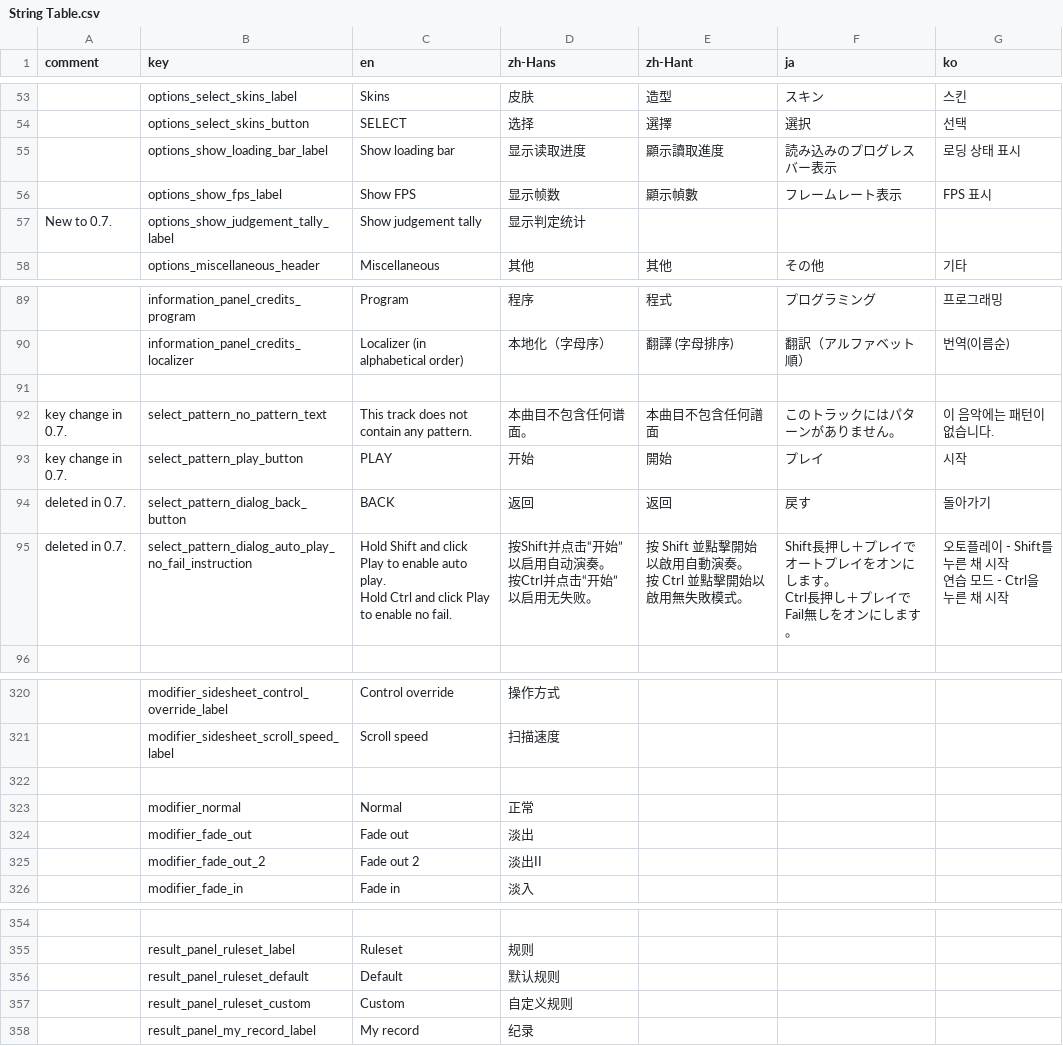
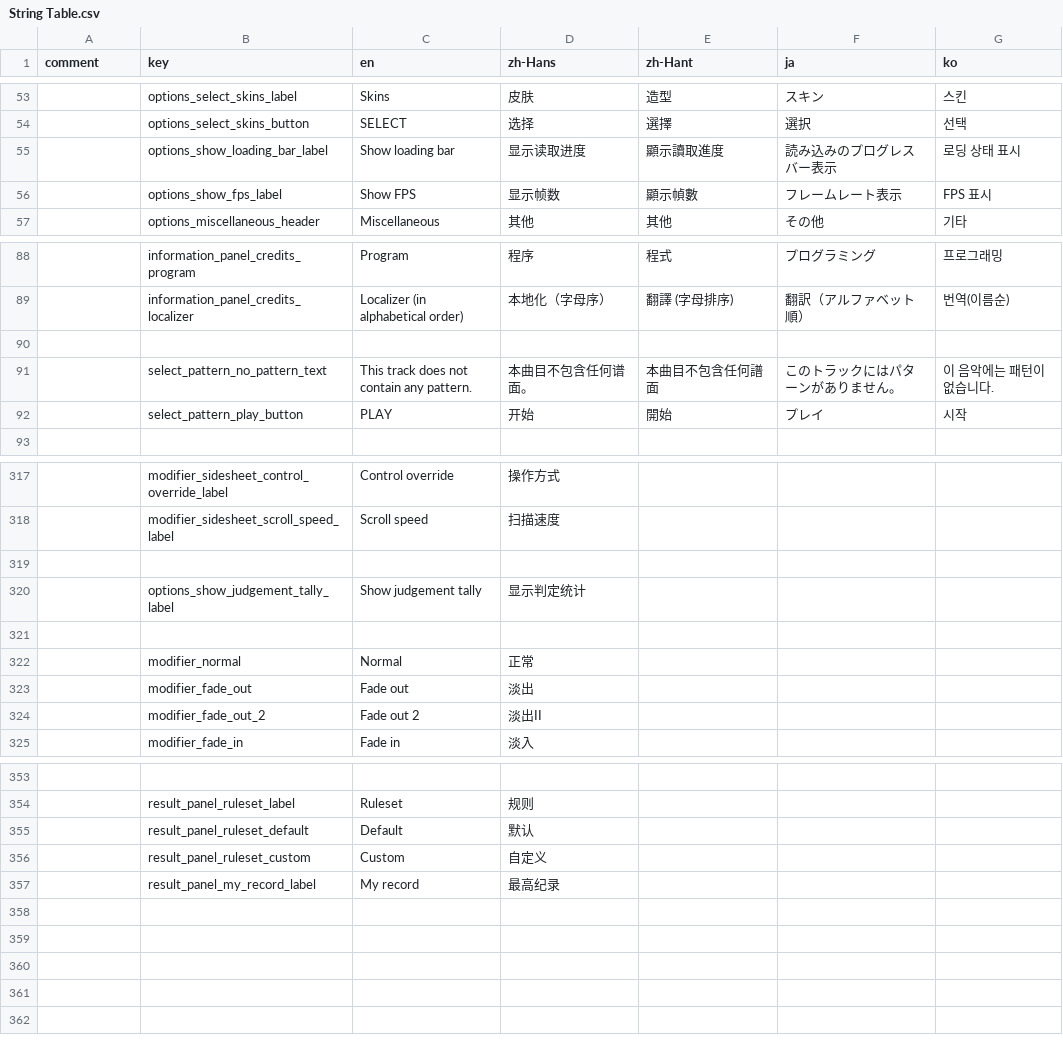
Before and after one commit to techmania-team/techmania, a CSV file: TECHMANIA/Assets/String Table.csv, drawn as a sheet; only a part is shown, gaps mark what is left out; removed rows and columns are numbered as before the commit, all else as after; ↵ is a line break in a cell; the diff names each change by its address in the sheet, - before the commit and + after, or states it on an @@ line.

```diff
--- a/TECHMANIA/Assets/String Table.csv
+++ b/TECHMANIA/Assets/String Table.csv
-row 57: New to 0.7. | options_show_judgement_tally_label | Show judgement tally | 显示判定统计
-A91:A92 (comment): key change in 0.7.
+A91:A92 (comment): (empty)
-row 94: deleted in 0.7. | select_pattern_dialog_back_button | BACK | 返回 | 返回 | 戻す | 돌아가기
-row 95: deleted in 0.7. | select_pattern_dialog_auto_play_no_fail_instruction | Hold Shift and click Play to enable auto play. ↵ Hold Ctrl and click Play to enable no fail. | 按Shift并点击“开始”以启用自动演奏。 ↵ 按Ctrl并点击“开始”以启用无失败。 | 按 Shift 並點擊開始以啟用自動演奏。 ↵ 按 Ctrl 並點擊開始以啟用無失敗模式。 | Shift長押し＋プレイでオートプレイをオンにします。 ↵ Ctrl長押し＋プレイでFail無しをオンにします。 | 오토플레이 - Shift를 누른 채 시작 ↵ 연습 모드 - Ctrl을 누른 채 시작
+row 320:  | options_show_judgement_tally_label | Show judgement tally | 显示判定统计
+row 321: (empty)
-D355 (zh-Hans): 默认规则
+D355 (zh-Hans): 默认
-D356 (zh-Hans): 自定义规则
+D356 (zh-Hans): 自定义
-D357 (zh-Hans): 纪录
+D357 (zh-Hans): 最高纪录
```
Also changed, not shown: 9 other files.
